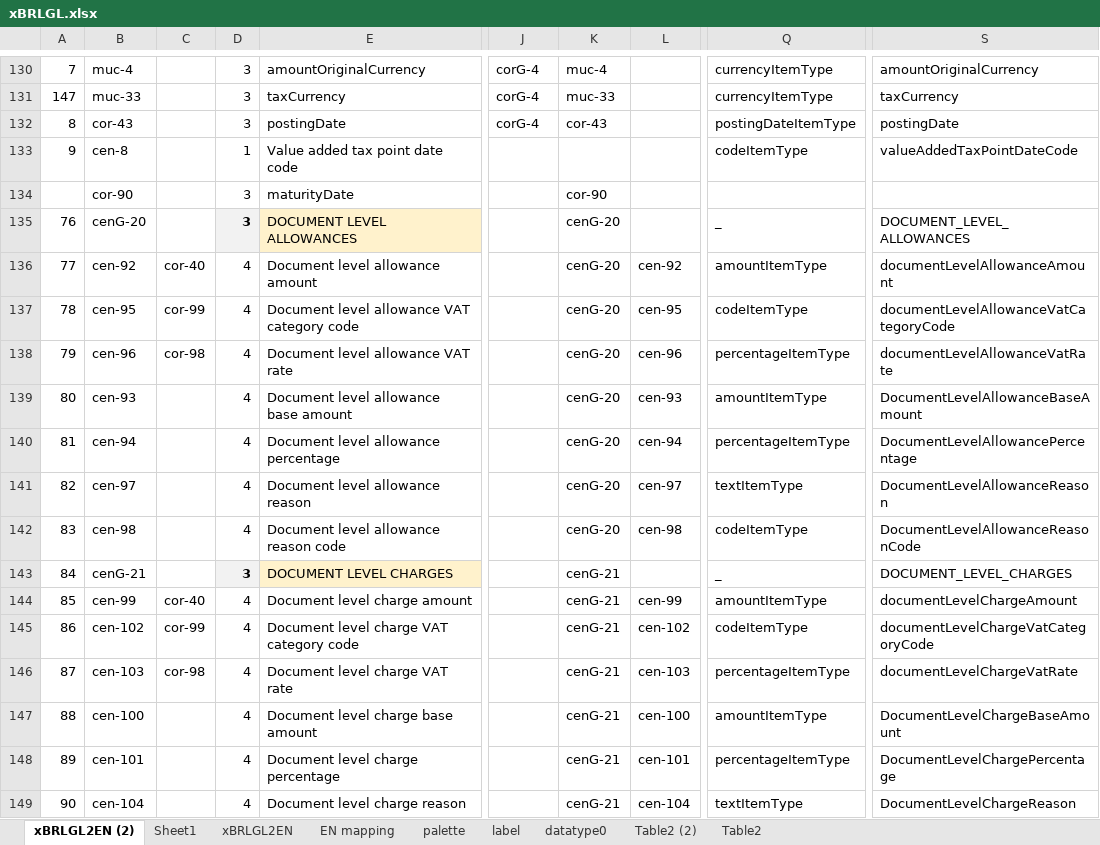
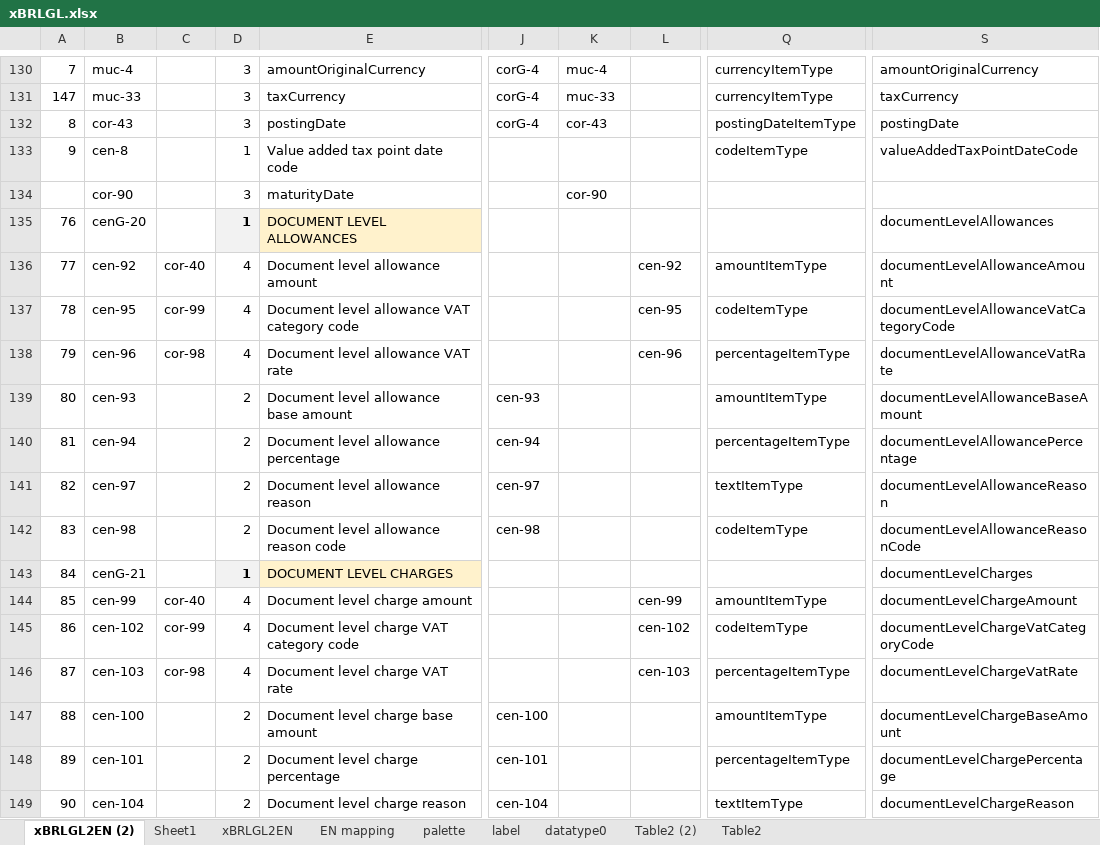
Before and after one commit to pontsoleil/EIPA, an Excel workbook: データ検証/EIPA/xBRL/xBRLGL.xlsx, sheet xBRLGL2EN (2), drawn as a sheet; only a part is shown, gaps mark what is left out; values as stored, in another font and other column widths than the file's, no borders; conditional formats not drawn; the diff covers the shown part only; the diff names each change by its address in the sheet, - before the commit and + after, or states it on an @@ line.

Commit message:
Update xBRLGL.xlsx

```diff
--- a/データ検証/EIPA/xBRL/xBRLGL.xlsx (sheet xBRLGL2EN (2))
+++ b/データ検証/EIPA/xBRL/xBRLGL.xlsx (sheet xBRLGL2EN (2))
-D135: 3
+D135: 1
-K135:K142: cenG-20
+K135:K142: (empty)
-Q135: _
+Q135: (empty)
-S135: DOCUMENT_LEVEL_ALLOWANCES
+S135: documentLevelAllowances
-D139:D142: 4
+D139:D142: 2
-J139: (empty)
+J139: cen-93
-L139: cen-93
+L139: (empty)
-S139: DocumentLevelAllowanceBaseAmount
+S139: documentLevelAllowanceBaseAmount
-J140: (empty)
+J140: cen-94
-L140: cen-94
+L140: (empty)
-S140: DocumentLevelAllowancePercentage
+S140: documentLevelAllowancePercentage
-J141: (empty)
+J141: cen-97
-L141: cen-97
+L141: (empty)
-S141: DocumentLevelAllowanceReason
+S141: documentLevelAllowanceReason
-J142: (empty)
+J142: cen-98
-L142: cen-98
+L142: (empty)
-S142: DocumentLevelAllowanceReasonCode
+S142: documentLevelAllowanceReasonCode
-D143: 3
+D143: 1
-K143:K149: cenG-21
+K143:K149: (empty)
-Q143: _
+Q143: (empty)
-S143: DOCUMENT_LEVEL_CHARGES
+S143: documentLevelCharges
-D147:D149: 4
+D147:D149: 2
-J147: (empty)
+J147: cen-100
-L147: cen-100
+L147: (empty)
-S147: DocumentLevelChargeBaseAmount
+S147: documentLevelChargeBaseAmount
-J148: (empty)
+J148: cen-101
-L148: cen-101
+L148: (empty)
-S148: DocumentLevelChargePercentage
+S148: documentLevelChargePercentage
-J149: (empty)
+J149: cen-104
-L149: cen-104
+L149: (empty)
-S149: DocumentLevelChargeReason
+S149: documentLevelChargeReason
```
Also changed, not shown: 394 edited cells elsewhere in this sheet, sheet label, sheet xBRLGL2EN, sheet EN mapping.
